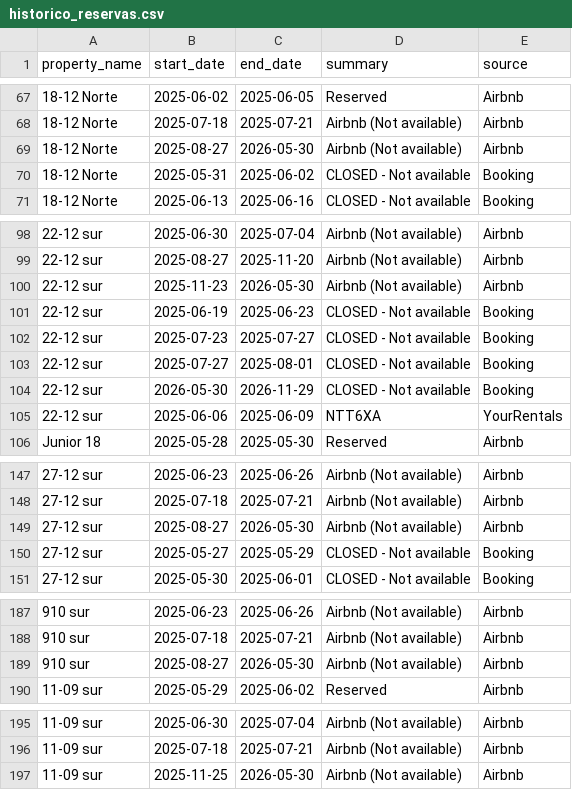
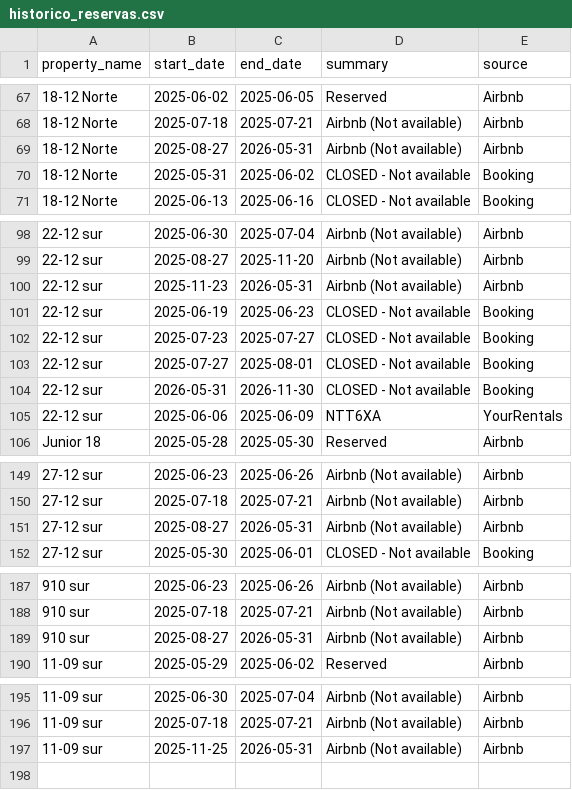
Before and after one commit to ricardomosqueira20/airbnb-dashboard, a CSV file: historico_reservas.csv, drawn as a sheet; only a part is shown, gaps mark what is left out; removed rows and columns are numbered as before the commit, all else as after; the diff covers the shown part only; the diff names each change by its address in the sheet, - before the commit and + after, or states it on an @@ line.

Commit message:
Actualizo histórico con reservas completas y corrijo Booking

```diff
--- a/historico_reservas.csv
+++ b/historico_reservas.csv
-C69 (end_date): 2026-05-30
+C69 (end_date): 2026-05-31
-C100 (end_date): 2026-05-30
+C100 (end_date): 2026-05-31
-B104 (start_date): 2026-05-30
+B104 (start_date): 2026-05-31
-C104 (end_date): 2026-11-29
+C104 (end_date): 2026-11-30
-C151 (end_date): 2026-05-30
+C151 (end_date): 2026-05-31
-row 150: 27-12 sur | 2025-05-27 | 2025-05-29 | CLOSED - Not available | Booking
-C189 (end_date): 2026-05-30
+C189 (end_date): 2026-05-31
-C197 (end_date): 2026-05-30
+C197 (end_date): 2026-05-31
```
Also changed, not shown: 3 added rows, 2 removed rows, 1 moved row and 22 edited cells elsewhere in this file.
